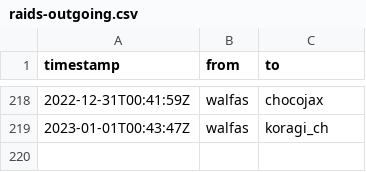
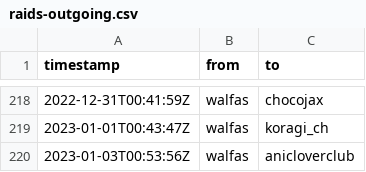
Before and after one commit to walfie/twitch-raid-log, a CSV file: public/raids-outgoing.csv, drawn as a sheet; only a part is shown, gaps mark what is left out; the diff names each change by its address in the sheet, - before the commit and + after, or states it on an @@ line.

```diff
--- a/public/raids-outgoing.csv
+++ b/public/raids-outgoing.csv
+row 220: 2023-01-03T00:53:56Z | walfas | anicloverclub
```
